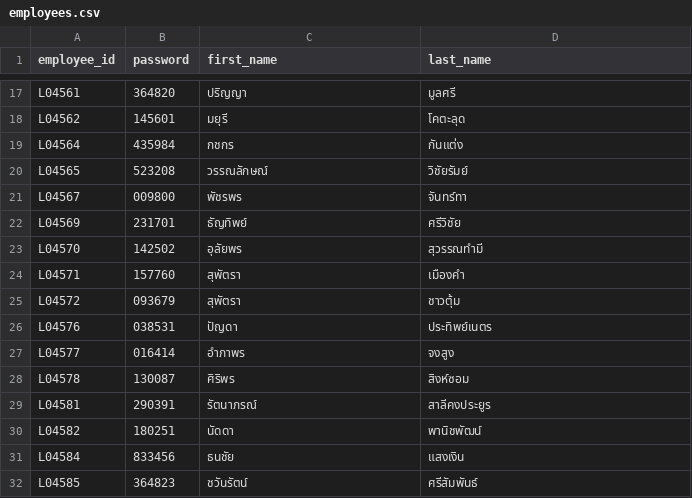
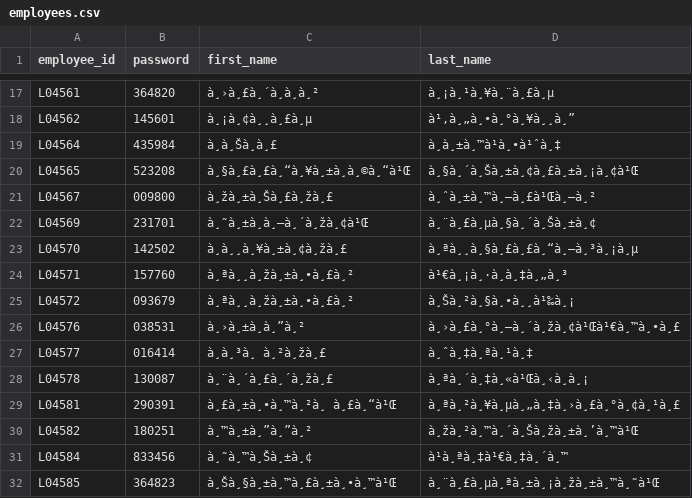
Before and after one commit to POTAE31121/bng-slips-frontend, a CSV file: employees.csv, drawn as a sheet; only a part is shown, gaps mark what is left out; the diff covers the shown part only; the diff names each change by its address in the sheet, - before the commit and + after, or states it on an @@ line.

```diff
--- a/employees.csv
+++ b/employees.csv
-C17 (first_name): ปริญญา
+C17 (first_name): à¸›à¸£à¸´à¸à¸à¸²
-D17 (last_name): มูลศรี
+D17 (last_name): à¸¡à¸¹à¸¥à¸¨à¸£à¸µ
-C18 (first_name): มยุรี
+C18 (first_name): à¸¡à¸¢à¸¸à¸£à¸µ
-D18 (last_name): โคตะลุด
+D18 (last_name): à¹‚à¸„à¸•à¸°à¸¥à¸¸à¸”
-C19 (first_name): กชกร
+C19 (first_name): à¸à¸Šà¸à¸£
-D19 (last_name): กันแต่ง
+D19 (last_name): à¸à¸±à¸™à¹à¸•à¹ˆà¸‡
-C20 (first_name): วรรณลักษณ์
+C20 (first_name): à¸§à¸£à¸£à¸“à¸¥à¸±à¸à¸©à¸“à¹Œ
-D20 (last_name): วิชัยรัมย์
+D20 (last_name): à¸§à¸´à¸Šà¸±à¸¢à¸£à¸±à¸¡à¸¢à¹Œ
-C21 (first_name): พัชรพร
+C21 (first_name): à¸žà¸±à¸Šà¸£à¸žà¸£
-D21 (last_name): จันทร์ทา
+D21 (last_name): à¸ˆà¸±à¸™à¸—à¸£à¹Œà¸—à¸²
-C22 (first_name): ธัญทิพย์
+C22 (first_name): à¸˜à¸±à¸à¸—à¸´à¸žà¸¢à¹Œ
-D22 (last_name): ศรีวิชัย
+D22 (last_name): à¸¨à¸£à¸µà¸§à¸´à¸Šà¸±à¸¢
-C23 (first_name): อุลัยพร
+C23 (first_name): à¸à¸¸à¸¥à¸±à¸¢à¸žà¸£
-D23 (last_name): สุวรรณทำมี
+D23 (last_name): à¸ªà¸¸à¸§à¸£à¸£à¸“à¸—à¸³à¸¡à¸µ
-C24:C25 (first_name): สุพัตรา
+C24:C25 (first_name): à¸ªà¸¸à¸žà¸±à¸•à¸£à¸²
-D24 (last_name): เมืองคำ
+D24 (last_name): à¹€à¸¡à¸·à¸à¸‡à¸„à¸³
-D25 (last_name): ชาวตุ้ม
+D25 (last_name): à¸Šà¸²à¸§à¸•à¸¸à¹‰à¸¡
-C26 (first_name): ปัญดา
+C26 (first_name): à¸›à¸±à¸à¸”à¸²
-D26 (last_name): ประทิพย์เนตร
+D26 (last_name): à¸›à¸£à¸°à¸—à¸´à¸žà¸¢à¹Œà¹€à¸™à¸•à¸£
-C27 (first_name): อำภาพร
+C27 (first_name): à¸à¸³à¸ à¸²à¸žà¸£
-D27 (last_name): จงสูง
+D27 (last_name): à¸ˆà¸‡à¸ªà¸¹à¸‡
-C28 (first_name): ศิริพร
+C28 (first_name): à¸¨à¸´à¸£à¸´à¸žà¸£
-D28 (last_name): สิงห์ซอม
+D28 (last_name): à¸ªà¸´à¸‡à¸«à¹Œà¸‹à¸à¸¡
-C29 (first_name): รัตนาภรณ์
+C29 (first_name): à¸£à¸±à¸•à¸™à¸²à¸ à¸£à¸“à¹Œ
-D29 (last_name): สาลีคงประยูร
+D29 (last_name): à¸ªà¸²à¸¥à¸µà¸„à¸‡à¸›à¸£à¸°à¸¢à¸¹à¸£
-C30 (first_name): นัดดา
+C30 (first_name): à¸™à¸±à¸”à¸”à¸²
-D30 (last_name): พานิชพัฒน์
+D30 (last_name): à¸žà¸²à¸™à¸´à¸Šà¸žà¸±à¸’à¸™à¹Œ
-C31 (first_name): ธนชัย
+C31 (first_name): à¸˜à¸™à¸Šà¸±à¸¢
-D31 (last_name): แสงเงิน
+D31 (last_name): à¹à¸ªà¸‡à¹€à¸‡à¸´à¸™
-C32 (first_name): ชวันรัตน์
+C32 (first_name): à¸Šà¸§à¸±à¸™à¸£à¸±à¸•à¸™à¹Œ
-D32 (last_name): ศรีสัมพันธ์
+D32 (last_name): à¸¨à¸£à¸µà¸ªà¸±à¸¡à¸žà¸±à¸™à¸˜à¹Œ
```
Also changed, not shown: 53 edited cells elsewhere in this file.
